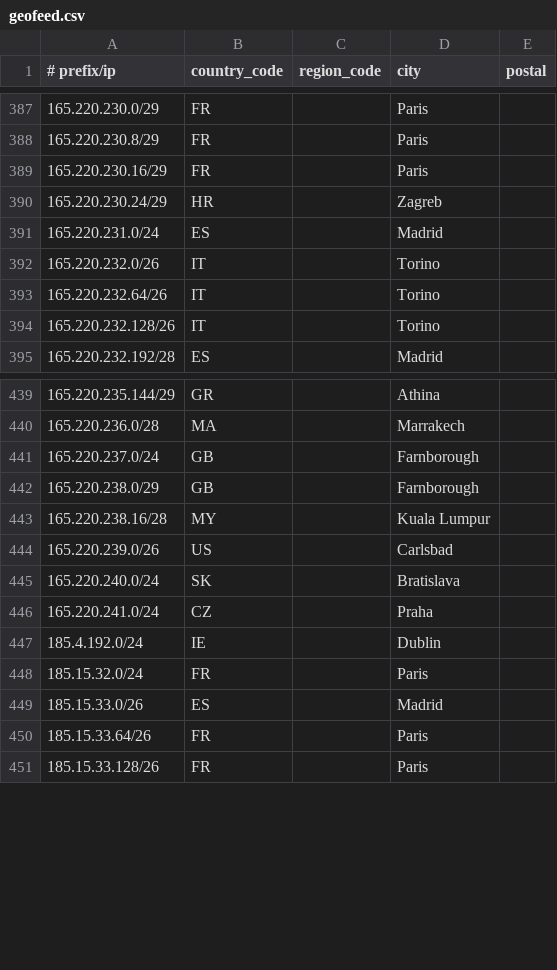
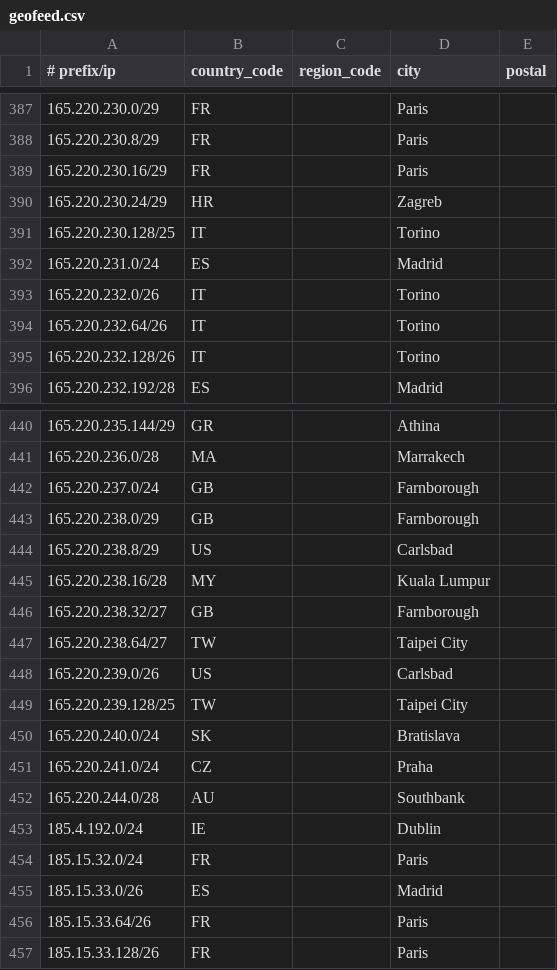
Before and after one commit to Viasat/geofeed, a CSV file: geofeed.csv, drawn as a sheet; only a part is shown, gaps mark what is left out.

Commit message:
viasat geofeed

```diff
--- a/geofeed.csv
+++ b/geofeed.csv
@@ -390,2 +390,3 @@
 165.220.230.24/29,HR,,Zagreb,
+165.220.230.128/25,IT,,Torino,
 165.220.231.0/24,ES,,Madrid,
@@ -442,6 +443,11 @@
 165.220.238.0/29,GB,,Farnborough,
+165.220.238.8/29,US,,Carlsbad,
 165.220.238.16/28,MY,,Kuala Lumpur,
+165.220.238.32/27,GB,,Farnborough,
+165.220.238.64/27,TW,,Taipei City,
 165.220.239.0/26,US,,Carlsbad,
+165.220.239.128/25,TW,,Taipei City,
 165.220.240.0/24,SK,,Bratislava,
 165.220.241.0/24,CZ,,Praha,
+165.220.244.0/28,AU,,Southbank,
 185.4.192.0/24,IE,,Dublin,
```
